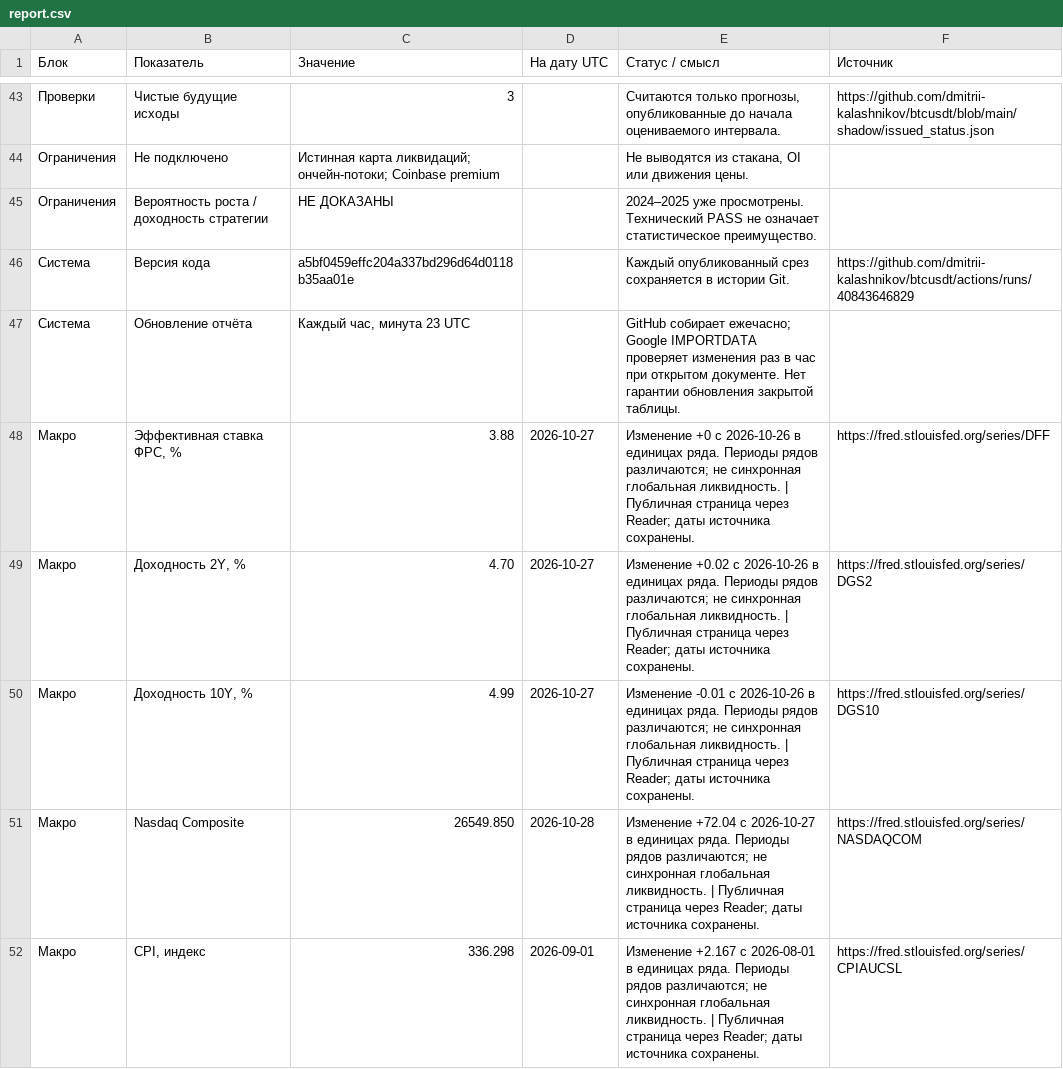
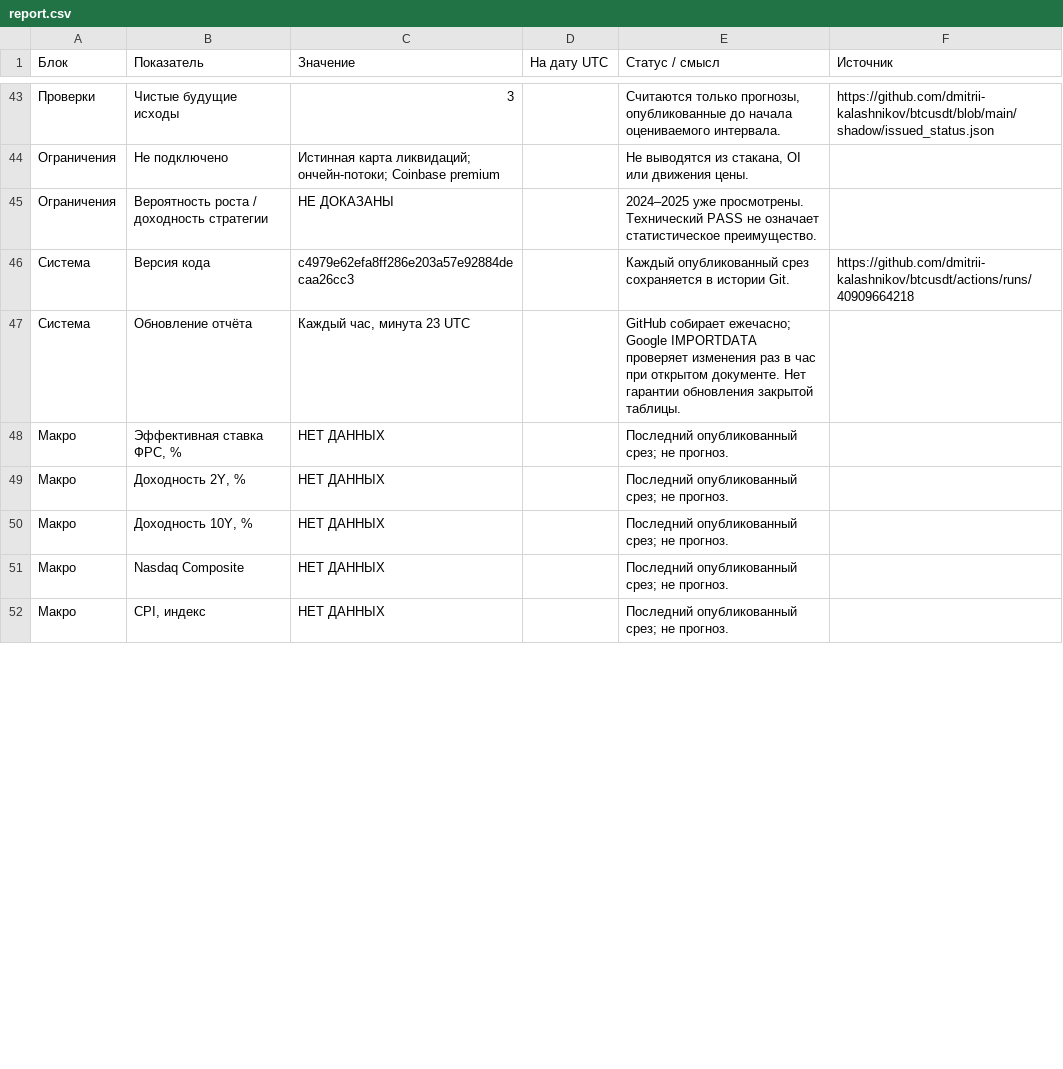
Before and after one commit to dmitrii-kalashnikov/btcusdt, a CSV file: live/report.csv, drawn as a sheet; only a part is shown, gaps mark what is left out; the diff covers the shown part only; the diff names each change by its address in the sheet, - before the commit and + after, or states it on an @@ line.

Commit message:
report: BTC verified snapshot 2026-10-29T16:16Z

```diff
--- a/live/report.csv
+++ b/live/report.csv
-C46 (Значение): a5bf0459effc204a337bd296d64d0118b35aa01e
+C46 (Значение): c4979e62efa8ff286e203a57e92884decaa26cc3
-F46 (Источник): https://github.com/dmitrii-kalashnikov/btcusdt/actions/runs/40843646829
+F46 (Источник): https://github.com/dmitrii-kalashnikov/btcusdt/actions/runs/40909664218
-C48 (Значение): 3.88
+C48 (Значение): НЕТ ДАННЫХ
-D48:D50 (На дату UTC): 2026-10-27
+D48:D50 (На дату UTC): (empty)
-E48 (Статус / смысл): Изменение +0 с 2026-10-26 в единицах ряда. Периоды рядов различаются; не синхронная глобальная ликвидность. | Публичная страница через Reader; даты источника сохранены.
+E48 (Статус / смысл): Последний опубликованный срез; не прогноз.
-F48 (Источник): https://fred.stlouisfed.org/series/DFF
+F48 (Источник): (empty)
-C49 (Значение): 4.70
+C49 (Значение): НЕТ ДАННЫХ
-E49 (Статус / смысл): Изменение +0.02 с 2026-10-26 в единицах ряда. Периоды рядов различаются; не синхронная глобальная ликвидность. | Публичная страница через Reader; даты источника сохранены.
+E49 (Статус / смысл): Последний опубликованный срез; не прогноз.
-F49 (Источник): https://fred.stlouisfed.org/series/DGS2
+F49 (Источник): (empty)
-C50 (Значение): 4.99
+C50 (Значение): НЕТ ДАННЫХ
-E50 (Статус / смысл): Изменение -0.01 с 2026-10-26 в единицах ряда. Периоды рядов различаются; не синхронная глобальная ликвидность. | Публичная страница через Reader; даты источника сохранены.
+E50 (Статус / смысл): Последний опубликованный срез; не прогноз.
-F50 (Источник): https://fred.stlouisfed.org/series/DGS10
+F50 (Источник): (empty)
-C51 (Значение): 26549.850
+C51 (Значение): НЕТ ДАННЫХ
-D51 (На дату UTC): 2026-10-28
+D51 (На дату UTC): (empty)
-E51 (Статус / смысл): Изменение +72.04 с 2026-10-27 в единицах ряда. Периоды рядов различаются; не синхронная глобальная ликвидность. | Публичная страница через Reader; даты источника сохранены.
+E51 (Статус / смысл): Последний опубликованный срез; не прогноз.
-F51 (Источник): https://fred.stlouisfed.org/series/NASDAQCOM
+F51 (Источник): (empty)
-C52 (Значение): 336.298
+C52 (Значение): НЕТ ДАННЫХ
-D52 (На дату UTC): 2026-09-01
+D52 (На дату UTC): (empty)
-E52 (Статус / смысл): Изменение +2.167 с 2026-08-01 в единицах ряда. Периоды рядов различаются; не синхронная глобальная ликвидность. | Публичная страница через Reader; даты источника сохранены.
+E52 (Статус / смысл): Последний опубликованный срез; не прогноз.
-F52 (Источник): https://fred.stlouisfed.org/series/CPIAUCSL
+F52 (Источник): (empty)
```
Also changed, not shown: 82 edited cells elsewhere in this file, 1 other file.
